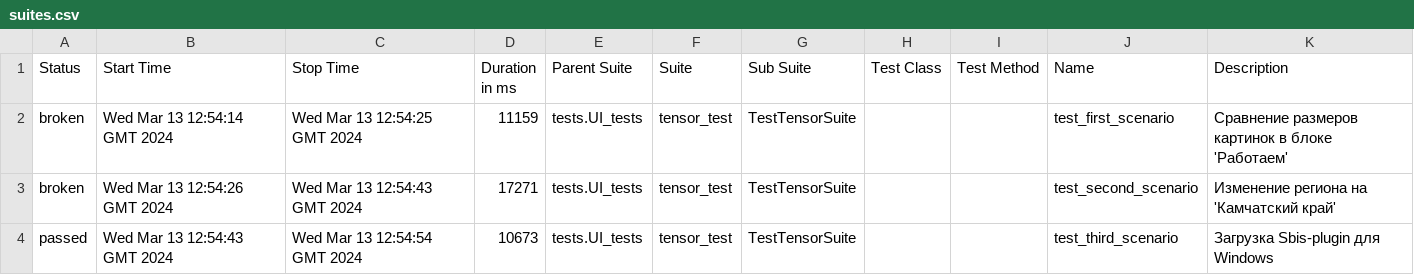
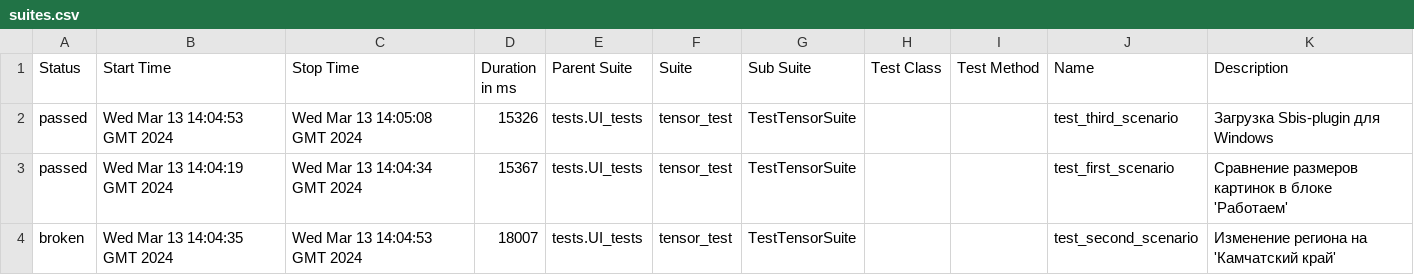
Before and after one commit to VitGT73/tensor, a CSV file: data/suites.csv, drawn as a sheet.

Commit message:
Deploying to gh-pages from @ VitGT73/tensor@77635ececea0f402229cca836a7c0788007bf149 🚀

```diff
--- a/data/suites.csv
+++ b/data/suites.csv
@@ -1,4 +1,4 @@
 "Status","Start Time","Stop Time","Duration in ms","Parent Suite","Suite","Sub Suite","Test Class","Test Method","Name","Description"
-"broken","Wed Mar 13 12:54:14 GMT 2024","Wed Mar 13 12:54:25 GMT 2024","11159","tests.UI_tests","tensor_test","TestTensorSuite","","","test_first_scenario","Сравнение размеров картинок в блоке 'Работаем'"
-"broken","Wed Mar 13 12:54:26 GMT 2024","Wed Mar 13 12:54:43 GMT 2024","17271","tests.UI_tests","tensor_test","TestTensorSuite","","","test_second_scenario","Изменение региона на 'Камчатский край'"
-"passed","Wed Mar 13 12:54:43 GMT 2024","Wed Mar 13 12:54:54 GMT 2024","10673","tests.UI_tests","tensor_test","TestTensorSuite","","","test_third_scenario","Загрузка Sbis-plugin для Windows"
+"passed","Wed Mar 13 14:04:53 GMT 2024","Wed Mar 13 14:05:08 GMT 2024","15326","tests.UI_tests","tensor_test","TestTensorSuite","","","test_third_scenario","Загрузка Sbis-plugin для Windows"
+"passed","Wed Mar 13 14:04:19 GMT 2024","Wed Mar 13 14:04:34 GMT 2024","15367","tests.UI_tests","tensor_test","TestTensorSuite","","","test_first_scenario","Сравнение размеров картинок в блоке 'Работаем'"
+"broken","Wed Mar 13 14:04:35 GMT 2024","Wed Mar 13 14:04:53 GMT 2024","18007","tests.UI_tests","tensor_test","TestTensorSuite","","","test_second_scenario","Изменение региона на 'Камчатский край'"
```
Also changed, not shown: 32 other files.
